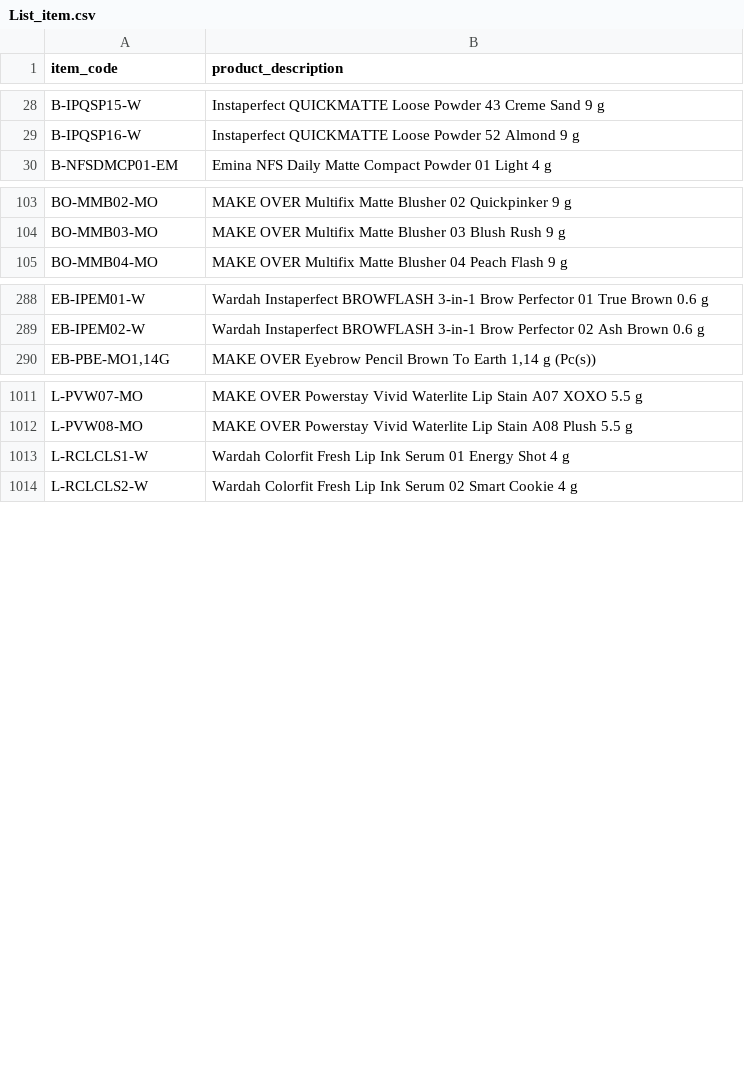
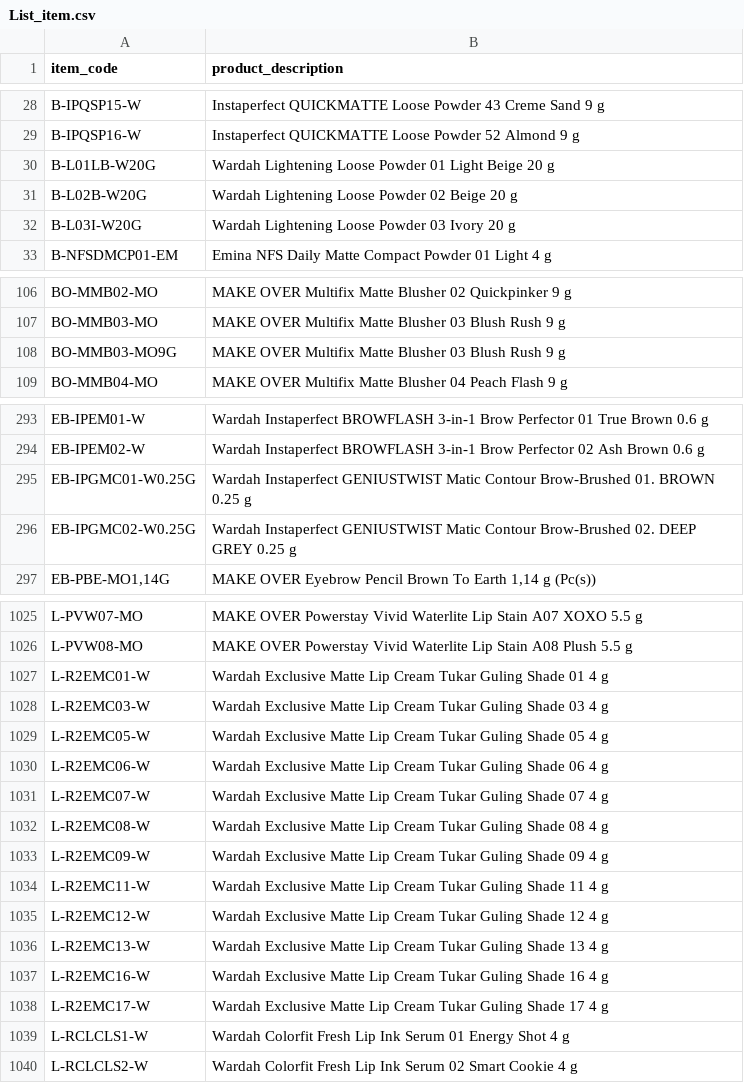
Before and after one commit to DekyHairudin/Deky, a CSV file: FM MP/List_item.csv, drawn as a sheet; only a part is shown, gaps mark what is left out; the diff covers the shown part only; the diff names each change by its address in the sheet, - before the commit and + after, or states it on an @@ line.

```diff
--- a/FM MP/List_item.csv
+++ b/FM MP/List_item.csv
+row 30: B-L01LB-W20G | Wardah Lightening Loose Powder 01 Light Beige 20 g
+row 31: B-L02B-W20G | Wardah Lightening Loose Powder 02 Beige 20 g
+row 32: B-L03I-W20G | Wardah Lightening Loose Powder 03 Ivory 20 g
+row 108: BO-MMB03-MO9G | MAKE OVER Multifix Matte Blusher 03 Blush Rush 9 g
+row 295: EB-IPGMC01-W0.25G | Wardah Instaperfect GENIUSTWIST Matic Contour Brow-Brushed 01. BROWN 0.25 g
+row 296: EB-IPGMC02-W0.25G | Wardah Instaperfect GENIUSTWIST Matic Contour Brow-Brushed 02. DEEP GREY 0.25 g
+row 1027: L-R2EMC01-W | Wardah Exclusive Matte Lip Cream Tukar Guling Shade 01 4 g
+row 1028: L-R2EMC03-W | Wardah Exclusive Matte Lip Cream Tukar Guling Shade 03 4 g
+row 1029: L-R2EMC05-W | Wardah Exclusive Matte Lip Cream Tukar Guling Shade 05 4 g
+row 1030: L-R2EMC06-W | Wardah Exclusive Matte Lip Cream Tukar Guling Shade 06 4 g
+row 1031: L-R2EMC07-W | Wardah Exclusive Matte Lip Cream Tukar Guling Shade 07 4 g
+row 1032: L-R2EMC08-W | Wardah Exclusive Matte Lip Cream Tukar Guling Shade 08 4 g
+row 1033: L-R2EMC09-W | Wardah Exclusive Matte Lip Cream Tukar Guling Shade 09 4 g
+row 1034: L-R2EMC11-W | Wardah Exclusive Matte Lip Cream Tukar Guling Shade 11 4 g
+row 1035: L-R2EMC12-W | Wardah Exclusive Matte Lip Cream Tukar Guling Shade 12 4 g
+row 1036: L-R2EMC13-W | Wardah Exclusive Matte Lip Cream Tukar Guling Shade 13 4 g
+row 1037: L-R2EMC16-W | Wardah Exclusive Matte Lip Cream Tukar Guling Shade 16 4 g
+row 1038: L-R2EMC17-W | Wardah Exclusive Matte Lip Cream Tukar Guling Shade 17 4 g
```
Also changed, not shown: 8 added rows and 18 edited cells elsewhere in this file, FM MP/product.template.csv.
